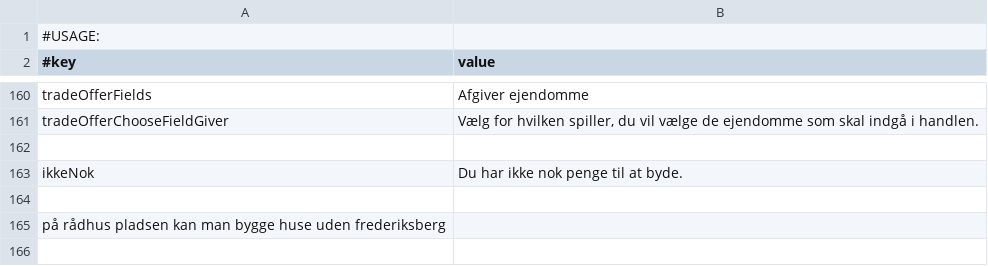
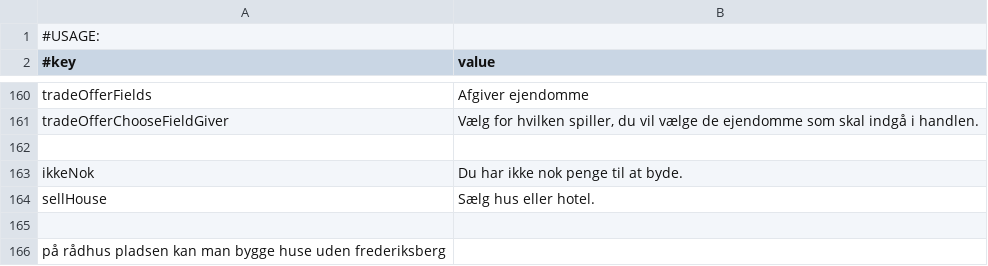
Before and after one commit to Magnusrk/G16.Matador, a CSV file: src/main/resources/LanguagePacks/da.csv, drawn as a sheet; only a part is shown, gaps mark what is left out; the diff names each change by its address in the sheet, - before the commit and + after, or states it on an @@ line.

Commit message:
Made it so you can sell houses

```diff
--- a/src/main/resources/LanguagePacks/da.csv
+++ b/src/main/resources/LanguagePacks/da.csv
+row 164: sellHouse | Sælg hus eller hotel.
```
Also changed, not shown: 2 other files.
